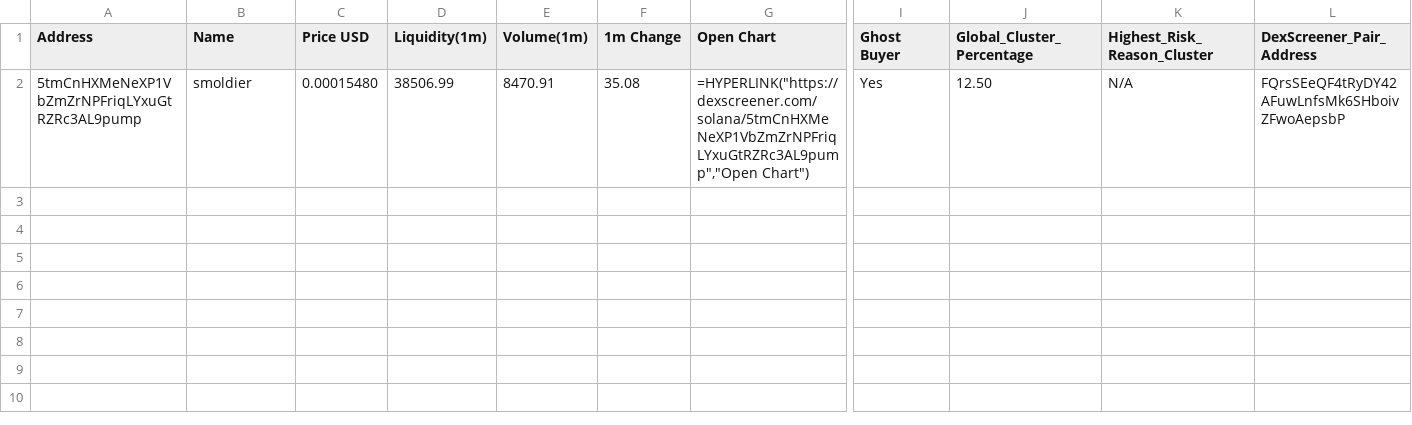
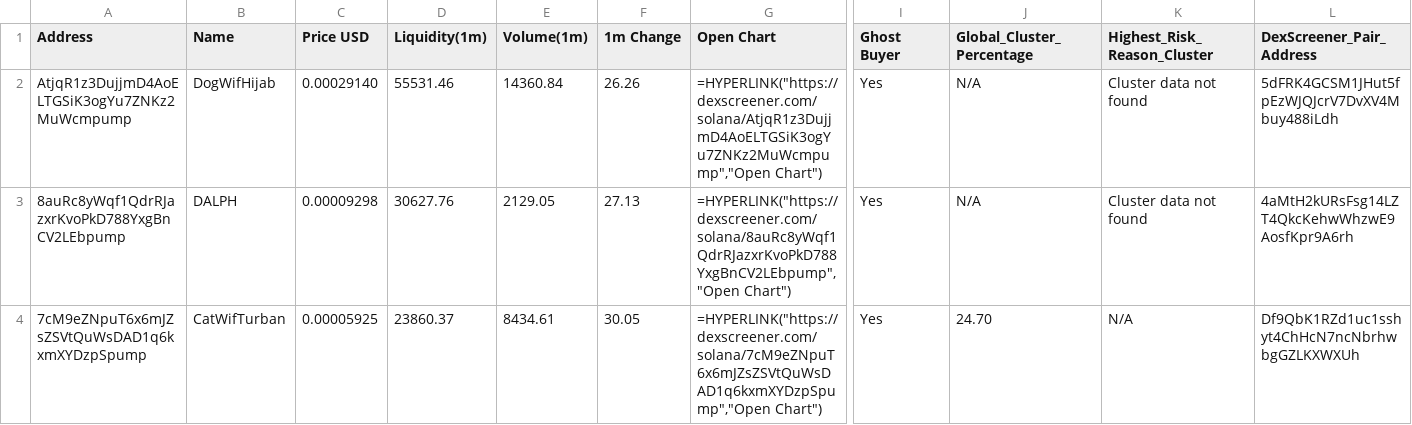
Before and after one commit to Rachid91674/SniperX-V3, a CSV file: filtered_tokens_with_all_risks.csv, drawn as a sheet; only a part is shown, gaps mark what is left out; removed rows and columns are numbered as before the commit, all else as after; rows hold the shown columns only; the diff names each change by its address in the sheet, - before the commit and + after, or states it on an @@ line.

```diff
--- a/filtered_tokens_with_all_risks.csv
+++ b/filtered_tokens_with_all_risks.csv
-row 2: 5tmCnHXMeNeXP1VbZmZrNPFriqLYxuGtRZRc3AL9pump | smoldier | 0.00015480 | 38506.99 | 8470.91 | 35.08 | =HYPERLINK("https://dexscreener.com/solana/5tmCnHXMeNeXP1VbZmZrNPFriqLYxuGtRZRc3AL9pump","Open Chart") | Yes | 12.50 | N/A | FQrsSEeQF4tRyDY42AFuwLnfsMk6SHboivZFwoAepsbP
+row 2: AtjqR1z3DujjmD4AoELTGSiK3ogYu7ZNKz2MuWcmpump | DogWifHijab | 0.00029140 | 55531.46 | 14360.84 | 26.26 | =HYPERLINK("https://dexscreener.com/solana/AtjqR1z3DujjmD4AoELTGSiK3ogYu7ZNKz2MuWcmpump","Open Chart") | Yes | N/A | Cluster data not found | 5dFRK4GCSM1JHut5fpEzWJQJcrV7DvXV4Mbuy488iLdh
+row 3: 8auRc8yWqf1QdrRJazxrKvoPkD788YxgBnCV2LEbpump | DALPH | 0.00009298 | 30627.76 | 2129.05 | 27.13 | =HYPERLINK("https://dexscreener.com/solana/8auRc8yWqf1QdrRJazxrKvoPkD788YxgBnCV2LEbpump","Open Chart") | Yes | N/A | Cluster data not found | 4aMtH2kURsFsg14LZT4QkcKehwWhzwE9AosfKpr9A6rh
+row 4: 7cM9eZNpuT6x6mJZsZSVtQuWsDAD1q6kxmXYDzpSpump | CatWifTurban | 0.00005925 | 23860.37 | 8434.61 | 30.05 | =HYPERLINK("https://dexscreener.com/solana/7cM9eZNpuT6x6mJZsZSVtQuWsDAD1q6kxmXYDzpSpump","Open Chart") | Yes | 24.70 | N/A | Df9QbK1RZd1uc1sshyt4ChHcN7ncNbrhwbgGZLKXWXUh
```
Also changed, not shown: token_risk_analysis.csv, trades.csv, 3 other files.
